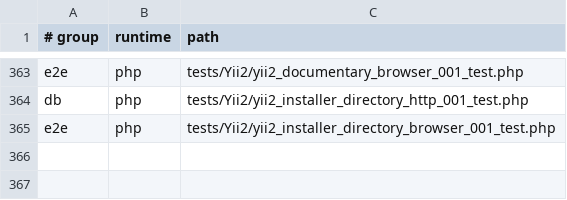
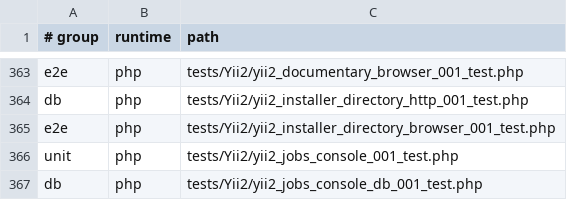
Before and after one commit to Antropophag/fmonitor-2, a TSV file: tools/verification/suites.tsv, drawn as a sheet; only a part is shown, gaps mark what is left out.

Commit message:
feat: move background jobs to Yii2 console

```diff
--- a/tools/verification/suites.tsv
+++ b/tools/verification/suites.tsv
@@ -365 +365,3 @@ db	php	tests/Yii2/yii2_installer_directory_http_001_test.php
 e2e	php	tests/Yii2/yii2_installer_directory_browser_001_test.php
+unit	php	tests/Yii2/yii2_jobs_console_001_test.php
+db	php	tests/Yii2/yii2_jobs_console_db_001_test.php
```
Also changed, not shown: 21 other files.
